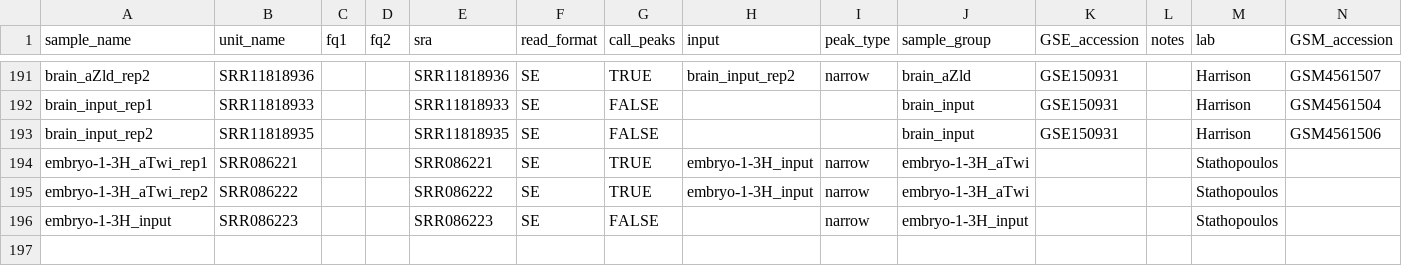
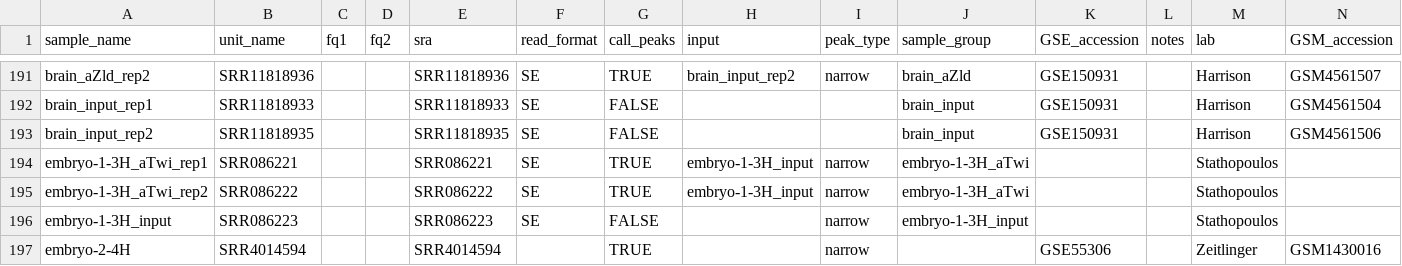
Before and after one commit to tjgibson/S2_pioneers_manuscript, a TSV file: config/published_ChIP_units_all.tsv, drawn as a sheet; only a part is shown, gaps mark what is left out.

Commit message:
add Zeitlinger Twist data to analysis of published data

```diff
--- a/config/published_ChIP_units_all.tsv
+++ b/config/published_ChIP_units_all.tsv
@@ -196 +196,2 @@ embryo-1-3H_aTwi_rep2	SRR086222			SRR086222	SE	TRUE	embryo-1-3H_input	narrow	emb
 embryo-1-3H_input	SRR086223			SRR086223	SE	FALSE		narrow	embryo-1-3H_input			Stathopoulos	
+embryo-2-4H	SRR4014594			SRR4014594		TRUE		narrow		GSE55306		Zeitlinger	GSM1430016
```
